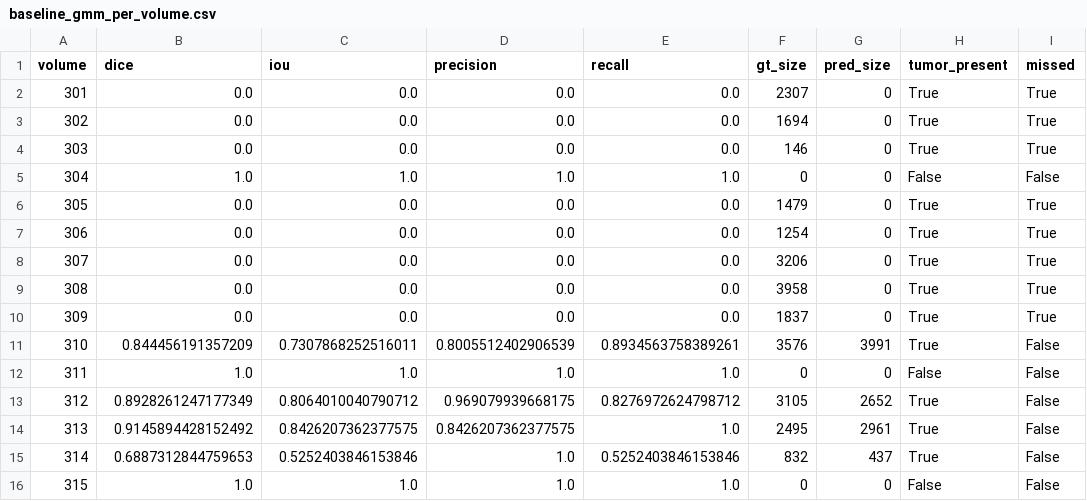
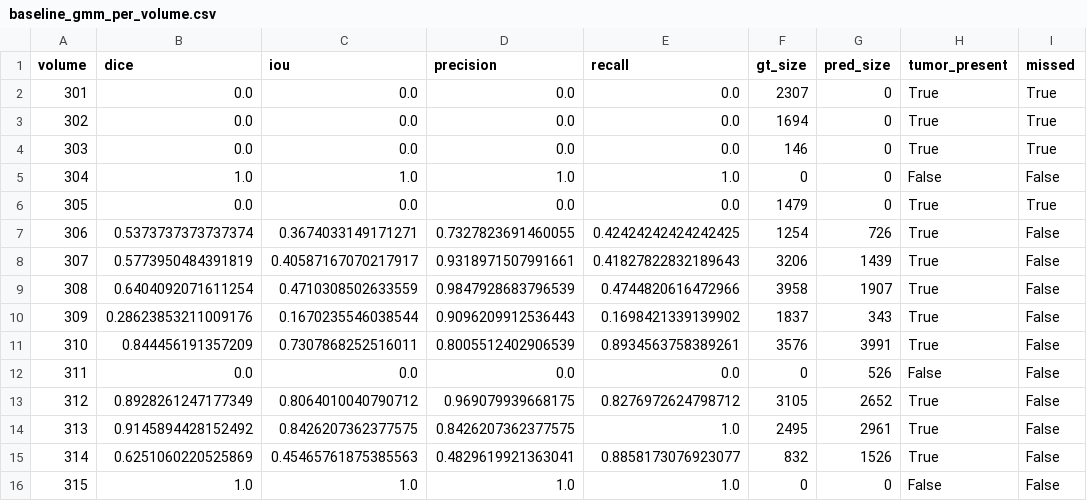
Before and after one commit to yuvalira/Brain_Tumor_Segmentation, a CSV file: output/evaluation_scores/baseline_gmm_per_volume.csv, drawn as a sheet; only a part is shown; the diff covers the shown part only.

```diff
--- a/output/evaluation_scores/baseline_gmm_per_volume.csv
+++ b/output/evaluation_scores/baseline_gmm_per_volume.csv
@@ -6,11 +6,11 @@ volume,dice,iou,precision,recall,gt_size,pred_size,tumor_present,missed
 305,0.0,0.0,0.0,0.0,1479,0,True,True
-306,0.0,0.0,0.0,0.0,1254,0,True,True
-307,0.0,0.0,0.0,0.0,3206,0,True,True
-308,0.0,0.0,0.0,0.0,3958,0,True,True
-309,0.0,0.0,0.0,0.0,1837,0,True,True
+306,0.5373737373737374,0.3674033149171271,0.7327823691460055,0.42424242424242425,1254,726,True,False
+307,0.5773950484391819,0.40587167070217917,0.9318971507991661,0.41827822832189643,3206,1439,True,False
+308,0.6404092071611254,0.4710308502633559,0.9847928683796539,0.4744820616472966,3958,1907,True,False
+309,0.28623853211009176,0.1670235546038544,0.9096209912536443,0.1698421339139902,1837,343,True,False
 310,0.844456191357209,0.7307868252516011,0.8005512402906539,0.8934563758389261,3576,3991,True,False
-311,1.0,1.0,1.0,1.0,0,0,False,False
+311,0.0,0.0,0.0,0.0,0,526,False,False
 312,0.8928261247177349,0.8064010040790712,0.969079939668175,0.8276972624798712,3105,2652,True,False
 313,0.9145894428152492,0.8426207362377575,0.8426207362377575,1.0,2495,2961,True,False
-314,0.6887312844759653,0.5252403846153846,1.0,0.5252403846153846,832,437,True,False
+314,0.6251060220525869,0.45465761875385563,0.4829619921363041,0.8858173076923077,832,1526,True,False
 315,1.0,1.0,1.0,1.0,0,0,False,False
```
Also changed, not shown: 96 edited cells elsewhere in this file, output/evaluation_scores/spatial_gmm_ndi_per_volume.csv, output/evaluation_scores/spatial_gmm_per_volume.csv, 15 other files.
